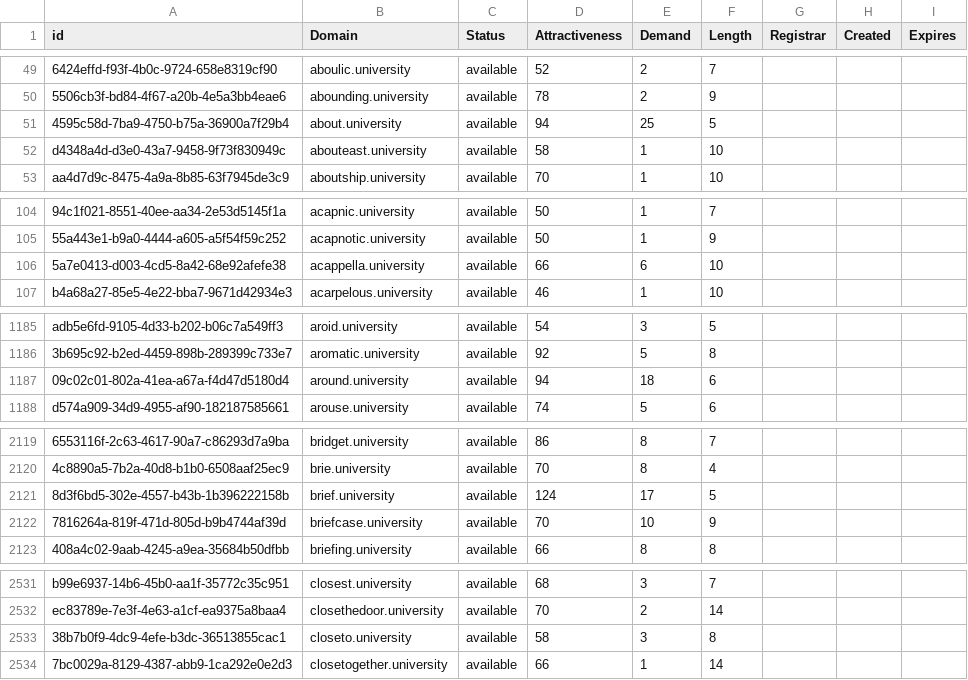
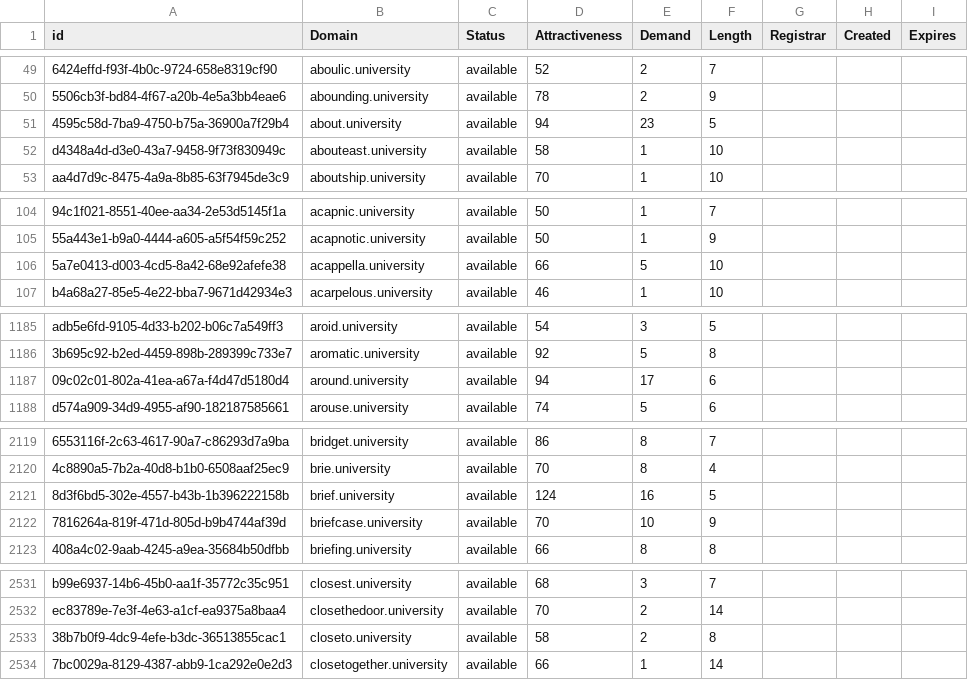
Before and after one commit to UniqueDomains/university-oneword-domains, a CSV file: university.csv, drawn as a sheet; only a part is shown, gaps mark what is left out; the diff covers the shown part only; the diff names each change by its address in the sheet, - before the commit and + after, or states it on an @@ line.

Commit message:
Domains update

```diff
--- a/university.csv
+++ b/university.csv
-E51 (Demand): 25
+E51 (Demand): 23
-E106 (Demand): 6
+E106 (Demand): 5
-E1187 (Demand): 18
+E1187 (Demand): 17
-E2121 (Demand): 17
+E2121 (Demand): 16
-E2533 (Demand): 3
+E2533 (Demand): 2
```
Also changed, not shown: 17 edited cells elsewhere in this file, 2 other files.
